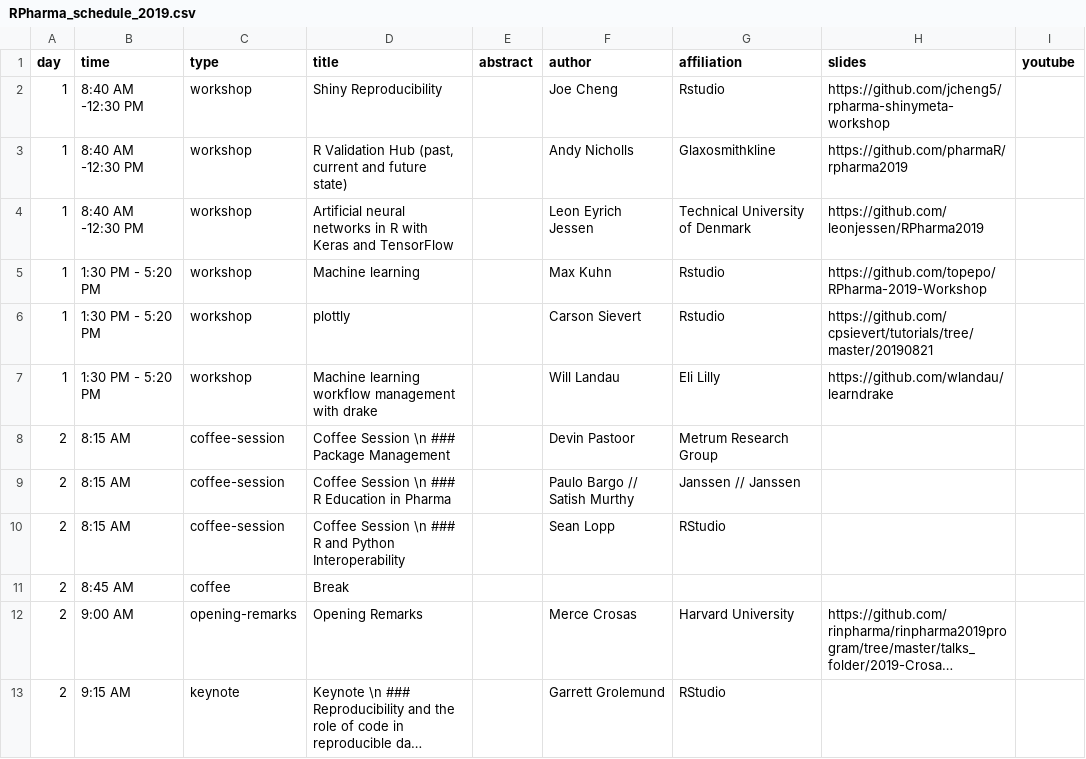
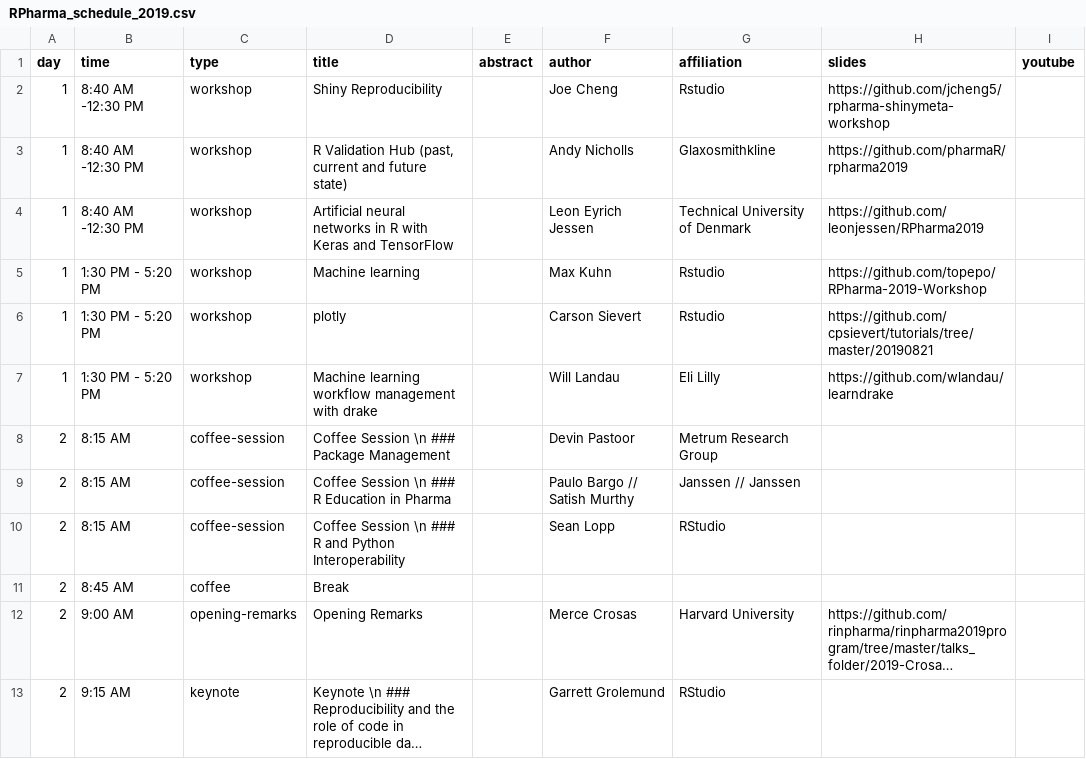
Before and after one commit to rinpharma/r-pharma, a CSV file: build_schedules/RPharma_schedule_2019.csv, drawn as a sheet; only a part is shown; long unchanged cells end in ….

Commit message:
typo

```diff
--- a/build_schedules/RPharma_schedule_2019.csv
+++ b/build_schedules/RPharma_schedule_2019.csv
@@ -5,3 +5,3 @@ day,time,type,title,abstract,author,affiliation,slides,youtube
 1,1:30 PM - 5:20 PM,workshop,Machine learning,"",Max Kuhn,Rstudio,https://github.com/topepo/RPharma-2019-Workshop,""
-1,1:30 PM - 5:20 PM,workshop,plottly,"",Carson Sievert,Rstudio,https://github.com/cpsievert/tutorials/tree/master/20190821,""
+1,1:30 PM - 5:20 PM,workshop,plotly,"",Carson Sievert,Rstudio,https://github.com/cpsievert/tutorials/tree/master/20190821,""
 1,1:30 PM - 5:20 PM,workshop,Machine learning workflow management with drake,"",Will Landau,Eli Lilly,https://github.com/wlandau/learndrake,""
```
Also changed, not shown: 2 other files.
